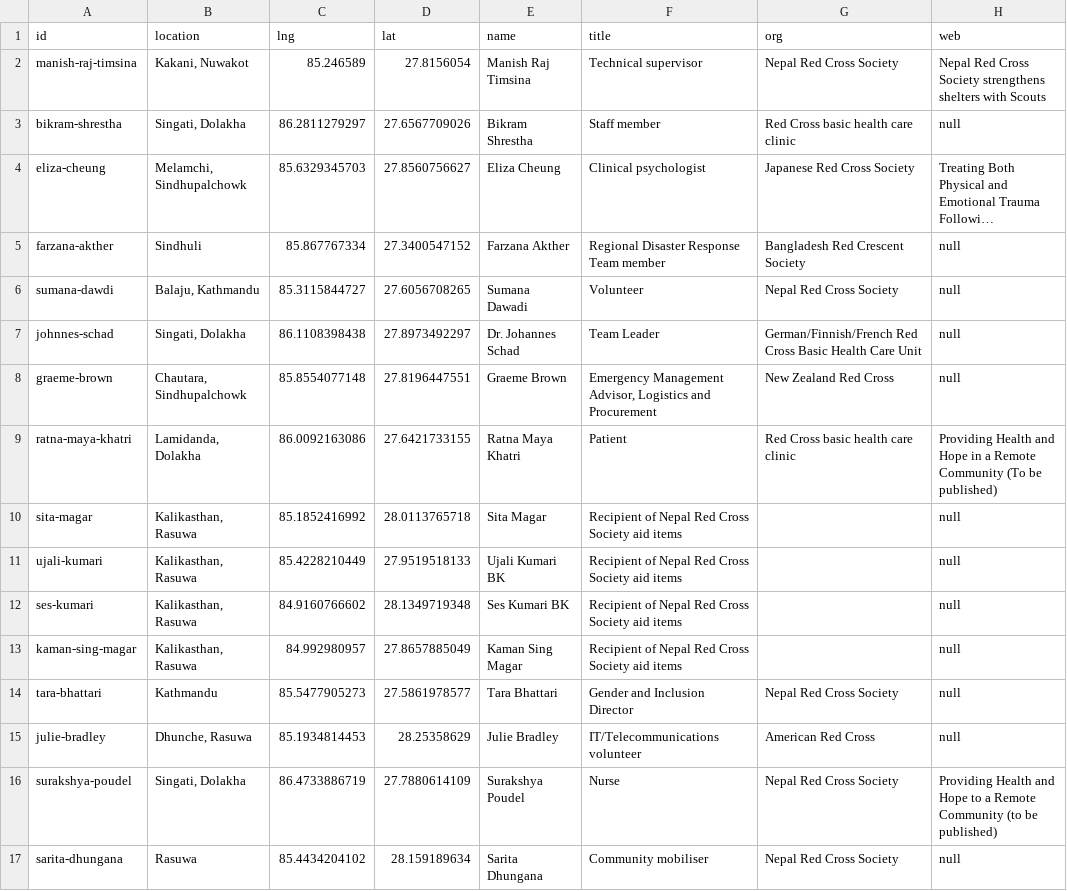
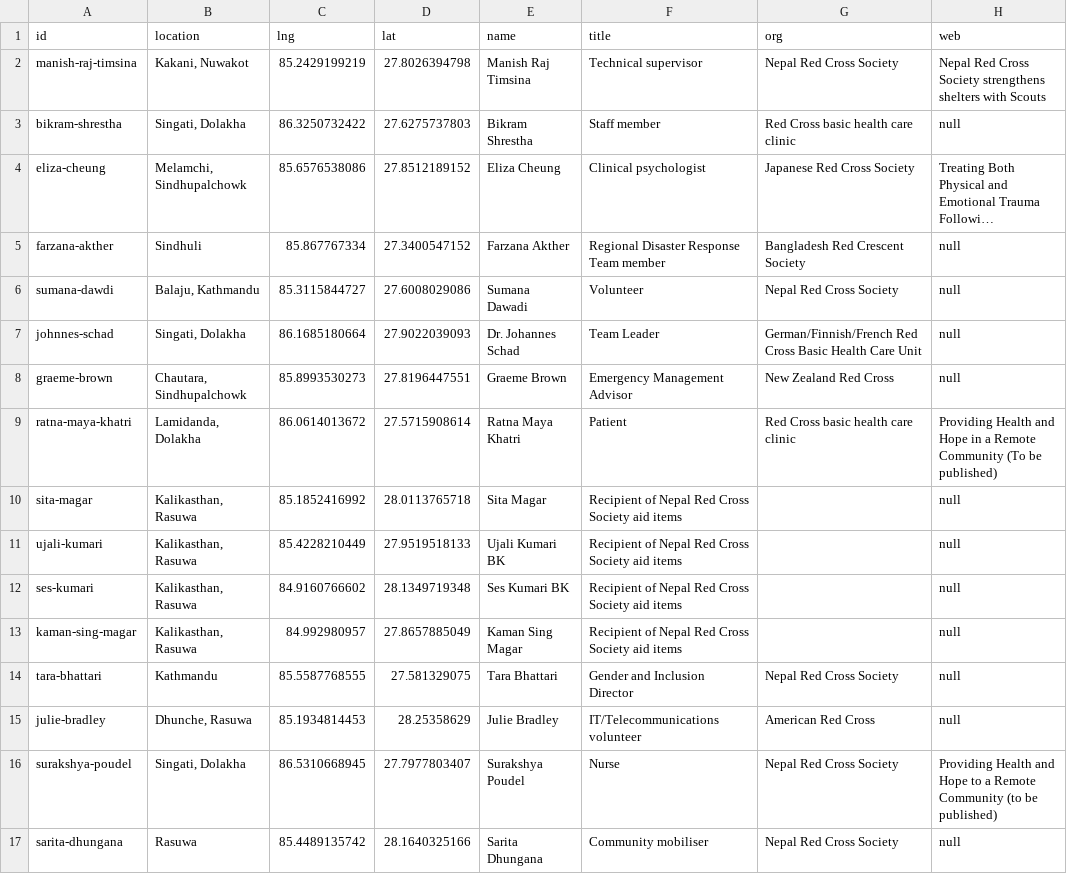
Before and after one commit to AmericanRedCross/nepal-stories, a CSV file: data/stories.csv, drawn as a sheet; only a part is shown; long unchanged cells end in …; the diff names each change by its address in the sheet, - before the commit and + after, or states it on an @@ line.

```diff
--- a/data/stories.csv
+++ b/data/stories.csv
-C2 (lng): 85.246589
+C2 (lng): 85.2429199219
-D2 (lat): 27.8156054
+D2 (lat): 27.8026394798
-C3 (lng): 86.2811279297
+C3 (lng): 86.3250732422
-D3 (lat): 27.6567709026
+D3 (lat): 27.6275737803
-C4 (lng): 85.6329345703
+C4 (lng): 85.6576538086
-D4 (lat): 27.8560756627
+D4 (lat): 27.8512189152
-D6 (lat): 27.6056708265
+D6 (lat): 27.6008029086
-C7 (lng): 86.1108398438
+C7 (lng): 86.1685180664
-D7 (lat): 27.8973492297
+D7 (lat): 27.9022039093
-C8 (lng): 85.8554077148
+C8 (lng): 85.8993530273
-F8 (title): Emergency Management Advisor, Logistics and Procurement
+F8 (title): Emergency Management Advisor
-C9 (lng): 86.0092163086
+C9 (lng): 86.0614013672
-D9 (lat): 27.6421733155
+D9 (lat): 27.5715908614
-C14 (lng): 85.5477905273
+C14 (lng): 85.5587768555
-D14 (lat): 27.5861978577
+D14 (lat): 27.581329075
-C16 (lng): 86.4733886719
+C16 (lng): 86.5310668945
-D16 (lat): 27.7880614109
+D16 (lat): 27.7977803407
-C17 (lng): 85.4434204102
+C17 (lng): 85.4489135742
-D17 (lat): 28.159189634
+D17 (lat): 28.1640325166
```
Also changed, not shown: 6 other files.
